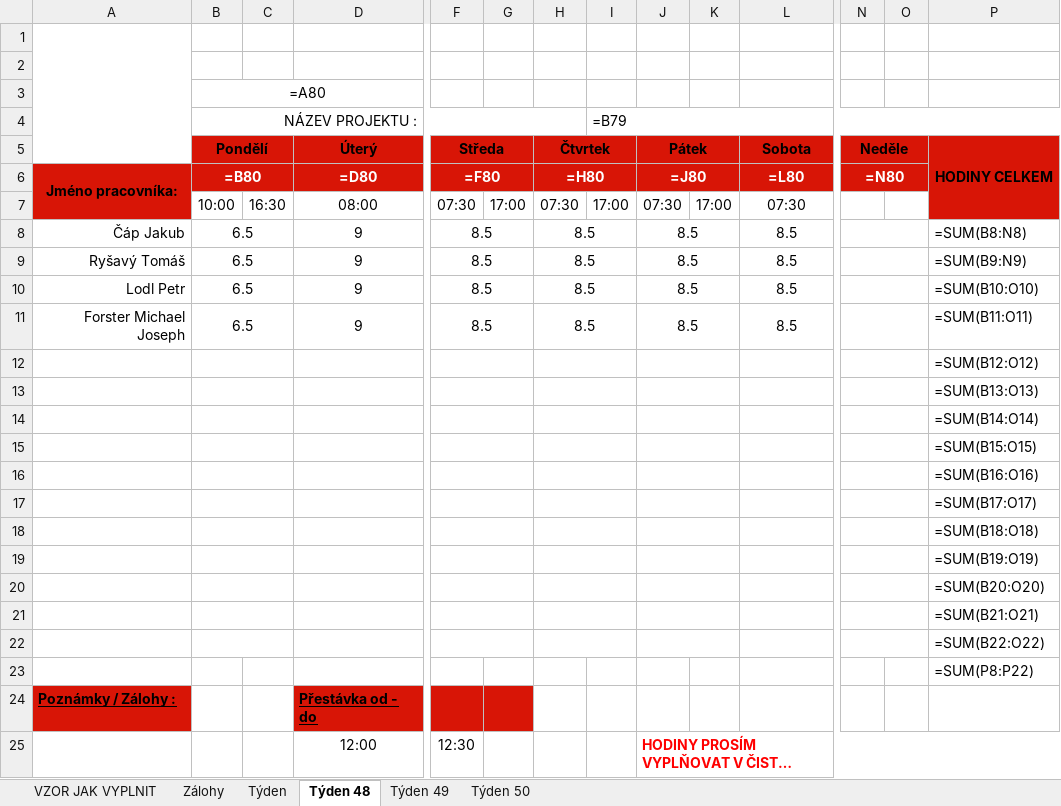
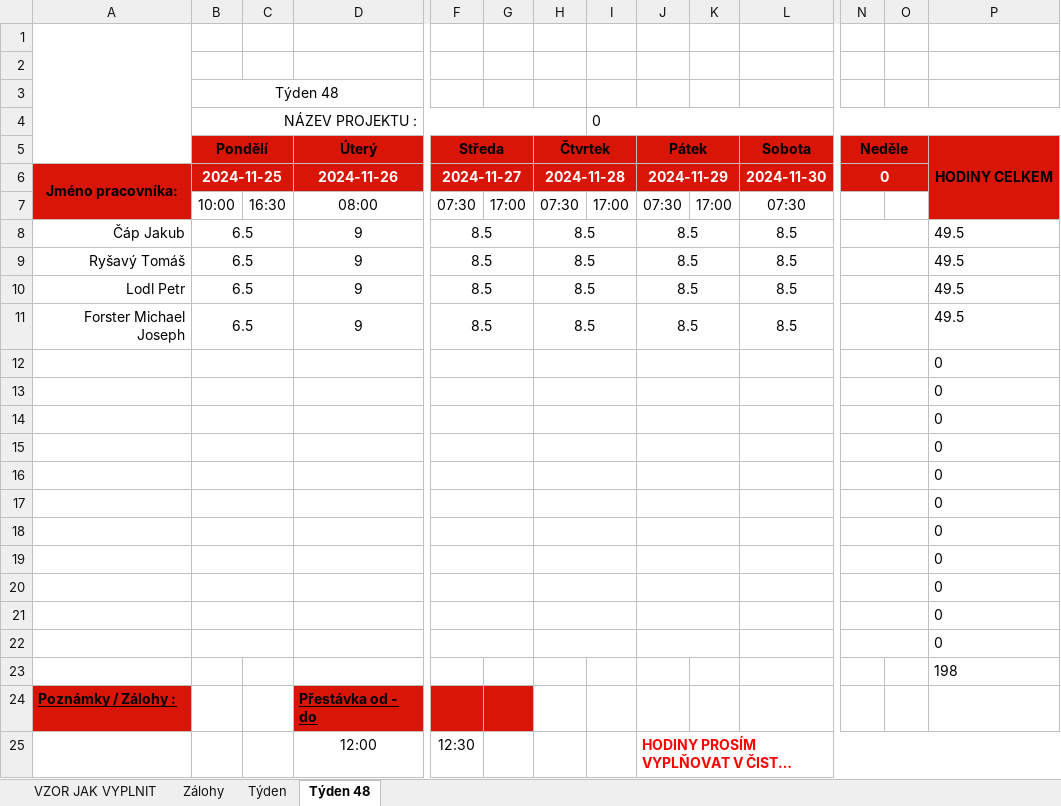
Before and after one commit to CowleyCZE/hodiny, an Excel workbook: excel/Hodiny_Cap.xlsx, sheet Týden 48, drawn as a sheet; only a part is shown, gaps mark what is left out; long unchanged cells end in …; values as stored, in another font and other column widths than the file's, no borders; formulas without a stored value are shown as written; removed rows and columns are numbered as before the commit, all else as after; rows hold the shown columns only; the diff names each change by its address in the sheet, - before the commit and + after, or states it on an @@ line.

```diff
--- a/excel/Hodiny_Cap.xlsx (sheet Týden 48)
+++ b/excel/Hodiny_Cap.xlsx (sheet Týden 48)
-sheet tab: Týden 49
-sheet tab: Týden 50
-B3: =A80
+B3: Týden 48
-I4: =B79
+I4: 0
-row 6: Jméno pracovníka: | =B80 |  | =D80 | =F80 |  | =H80 |  | =J80 |  | =L80 | =N80
+row 6: Jméno pracovníka: | 2024-11-25 |  | 2024-11-26 | 2024-11-27 |  | 2024-11-28 |  | 2024-11-29 |  | 2024-11-30 | 0
-P8: =SUM(B8:N8)
+P8: 49.5
-P9: =SUM(B9:N9)
+P9: 49.5
-P10: =SUM(B10:O10)
+P10: 49.5
-P11: =SUM(B11:O11)
+P11: 49.5
-P12: =SUM(B12:O12)
+P12: 0
-P13: =SUM(B13:O13)
+P13: 0
-P14: =SUM(B14:O14)
+P14: 0
-P15: =SUM(B15:O15)
+P15: 0
-P16: =SUM(B16:O16)
+P16: 0
-P17: =SUM(B17:O17)
+P17: 0
-P18: =SUM(B18:O18)
+P18: 0
-P19: =SUM(B19:O19)
+P19: 0
-P20: =SUM(B20:O20)
+P20: 0
-P21: =SUM(B21:O21)
+P21: 0
-P22: =SUM(B22:O22)
+P22: 0
-P23: =SUM(P8:P22)
+P23: 198
```
Also changed, not shown: sheet Zálohy, sheet Týden, sheet VZOR JAK VYPLNIT, 10 other files.
